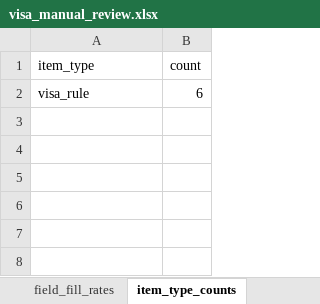
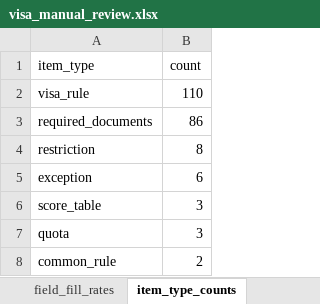
Before and after one commit to jhkim0602/-Vizabridge-IT-AI-, an Excel workbook: output/review/visa_manual_review.xlsx, sheet item_type_counts, drawn as a sheet; values as stored, in another font and other column widths than the file's, no borders; the diff names each change by its address in the sheet, - before the commit and + after, or states it on an @@ line.

```diff
--- a/output/review/visa_manual_review.xlsx (sheet item_type_counts)
+++ b/output/review/visa_manual_review.xlsx (sheet item_type_counts)
-B2 (count): 6
+B2 (count): 110
+row 3: required_documents | 86
+row 4: restriction | 8
+row 5: exception | 6
+row 6: score_table | 3
+row 7: quota | 3
+row 8: common_rule | 2
```
Also changed, not shown: sheet all_rows_with_flags, sheet review_candidates, sheet field_fill_rates, sheet code_counts, sheet subsection_counts, sheet petition_counts, 1 more sheet, output/review/stay_manual_review.xlsx, 18 other files.
